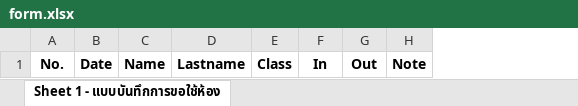
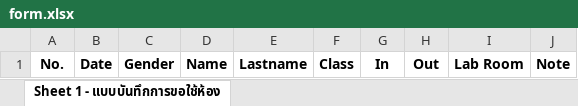
Before and after one commit to kang49/ComputerLab-SRV-Checkin, an Excel workbook: form.xlsx, sheet Sheet 1 - แบบบันทึกการขอใช้ห้อง, drawn as a sheet; values as stored, in another font and other column widths than the file's, no borders; the diff names each change by its address in the sheet, - before the commit and + after, or states it on an @@ line.

Commit message:
Get gender and utf-8 decode json save

```diff
--- a/form.xlsx (sheet Sheet 1 - แบบบันทึกการขอใช้ห้อง)
+++ b/form.xlsx (sheet Sheet 1 - แบบบันทึกการขอใช้ห้อง)
+column C, row 1: Gender
+column I, row 1: Lab Room
```
Also changed, not shown: 3 other files.
